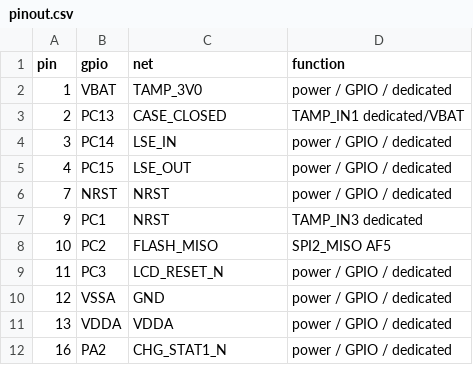
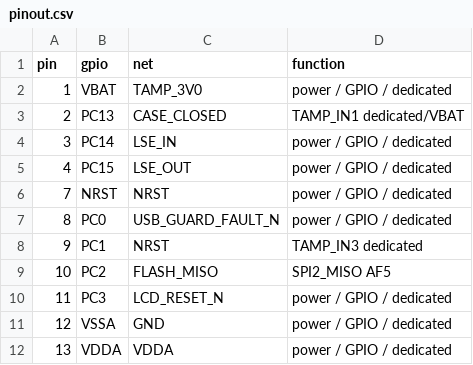
Before and after one commit to Jay-Void-BA/OpenKeys, a CSV file: hardware/r03/pinout.csv, drawn as a sheet; only a part is shown; the shorter side is filled out with more unchanged rows.

```diff
--- a/hardware/r03/pinout.csv
+++ b/hardware/r03/pinout.csv
@@ -6,2 +6,3 @@ pin,gpio,net,function
 7,NRST,NRST,power / GPIO / dedicated
+8,PC0,USB_GUARD_FAULT_N,power / GPIO / dedicated
 9,PC1,NRST,TAMP_IN3 dedicated
```
Also changed, not shown: hardware/r03/BOM.csv, manufacturing/critical-parts.csv, 47 other files.
